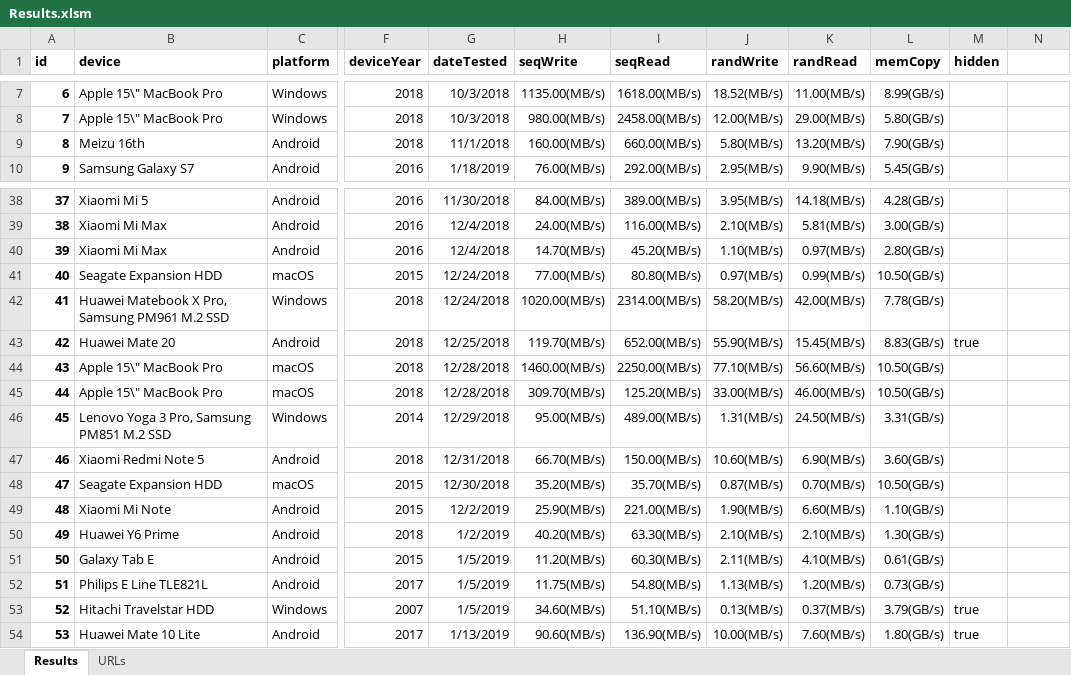
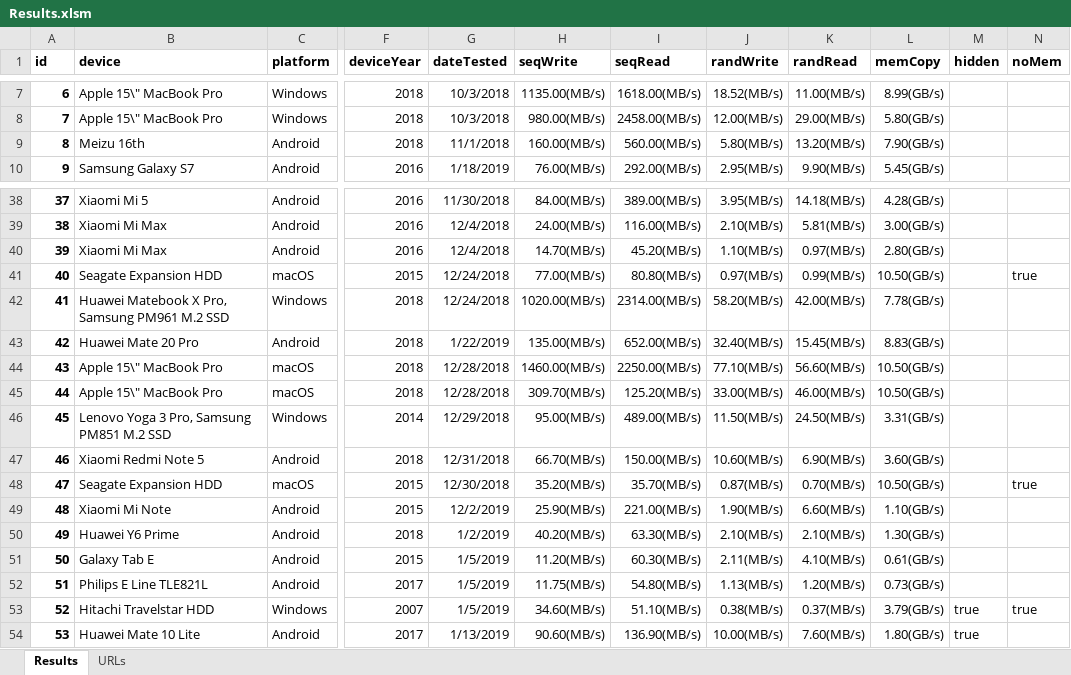
Before and after one commit to maxim-saplin/cpdt_results, an Excel workbook: Results.xlsm, sheet Results, drawn as a sheet; only a part is shown, gaps mark what is left out; values as stored, in another font and other column widths than the file's, no borders; the diff covers the shown part only; the diff names each change by its address in the sheet, - before the commit and + after, or states it on an @@ line.

Commit message:
Results

```diff
--- a/Results.xlsm (sheet Results)
+++ b/Results.xlsm (sheet Results)
-N1: (empty)
+N1: noMem
-I9 (seqRead): 660.00(MB/s)
+I9 (seqRead): 560.00(MB/s)
-N41 (noMem): (empty)
+N41 (noMem): true
-B43 (device): Huawei Mate 20
+B43 (device): Huawei Mate 20 Pro
-G43 (dateTested): 12/25/2018
+G43 (dateTested): 1/22/2019
-H43 (seqWrite): 119.70(MB/s)
+H43 (seqWrite): 135.00(MB/s)
-J43 (randWrite): 55.90(MB/s)
+J43 (randWrite): 32.40(MB/s)
-M43 (hidden): true
+M43 (hidden): (empty)
-J46 (randWrite): 1.31(MB/s)
+J46 (randWrite): 11.50(MB/s)
-N48 (noMem): (empty)
+N48 (noMem): true
-J53 (randWrite): 0.13(MB/s)
+J53 (randWrite): 0.38(MB/s)
-N53 (noMem): (empty)
+N53 (noMem): true
```
Also changed, not shown: 6 added rows and 38 edited cells elsewhere in this sheet, sheet URLs, 5 other files.
